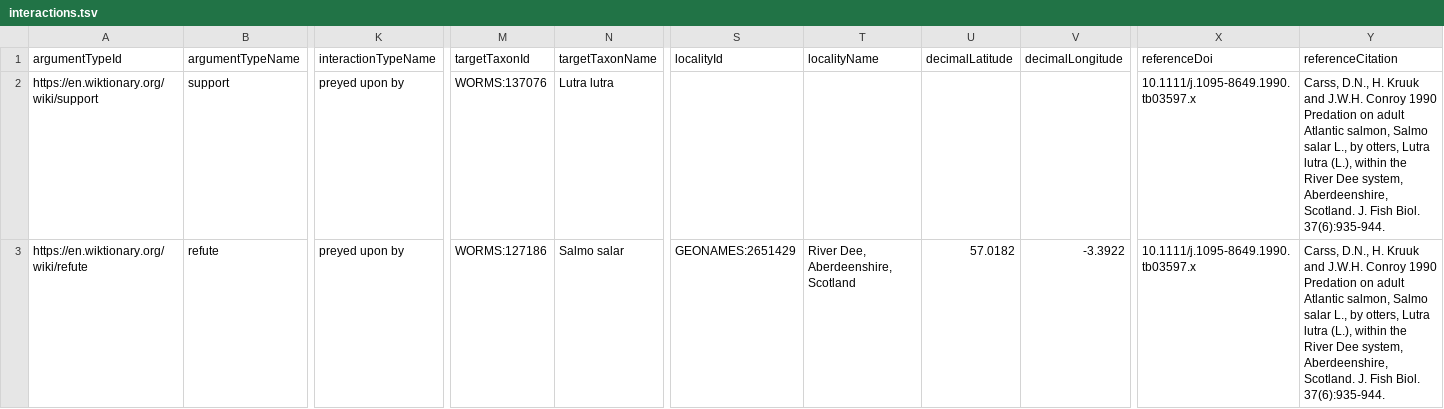
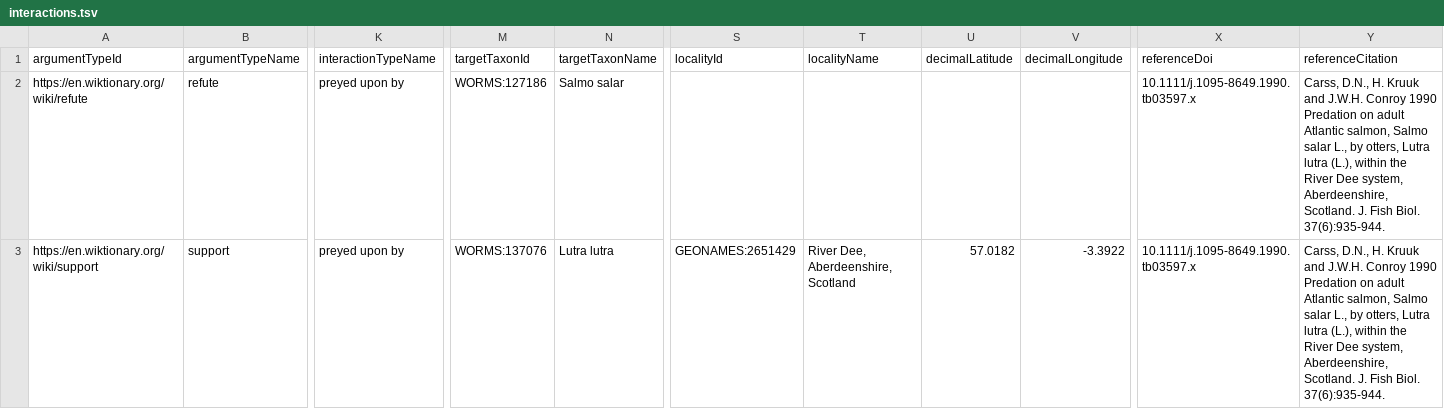
Before and after one commit to globalbioticinteractions/refuted-interaction-data, a TSV file: interactions.tsv, drawn as a sheet; only a part is shown, gaps mark what is left out; removed rows and columns are numbered as before the commit, all else as after; rows hold the shown columns only; the diff names each change by its address in the sheet, - before the commit and + after, or states it on an @@ line.

Commit message:
update

```diff
--- a/interactions.tsv
+++ b/interactions.tsv
-row 2: https://en.wiktionary.org/wiki/support | support | preyed upon by | WORMS:137076 | Lutra lutra |  |  |  |  | 10.1111/j.1095-8649.1990.tb03597.x | Carss, D.N., H. Kruuk and J.W.H. Conroy 1990 Predation on adult Atlantic salmon, Salmo salar L., by otters, Lutra lutra (L.), within the River Dee system, Aberdeenshire, Scotland. J. Fish Biol. 37(6):935-944.
-S2 (localityId): GEONAMES:2651429
+S2 (localityId): (empty)
-T2 (localityName): River Dee, Aberdeenshire, Scotland
+T2 (localityName): (empty)
-U2 (decimalLatitude): 57.0182
+U2 (decimalLatitude): (empty)
-V2 (decimalLongitude): -3.3922
+V2 (decimalLongitude): (empty)
+row 3: https://en.wiktionary.org/wiki/support | support | preyed upon by | WORMS:137076 | Lutra lutra | GEONAMES:2651429 | River Dee, Aberdeenshire, Scotland | 57.0182 | -3.3922 | 10.1111/j.1095-8649.1990.tb03597.x | Carss, D.N., H. Kruuk and J.W.H. Conroy 1990 Predation on adult Atlantic salmon, Salmo salar L., by otters, Lutra lutra (L.), within the River Dee system, Aberdeenshire, Scotland. J. Fish Biol. 37(6):935-944.
```
